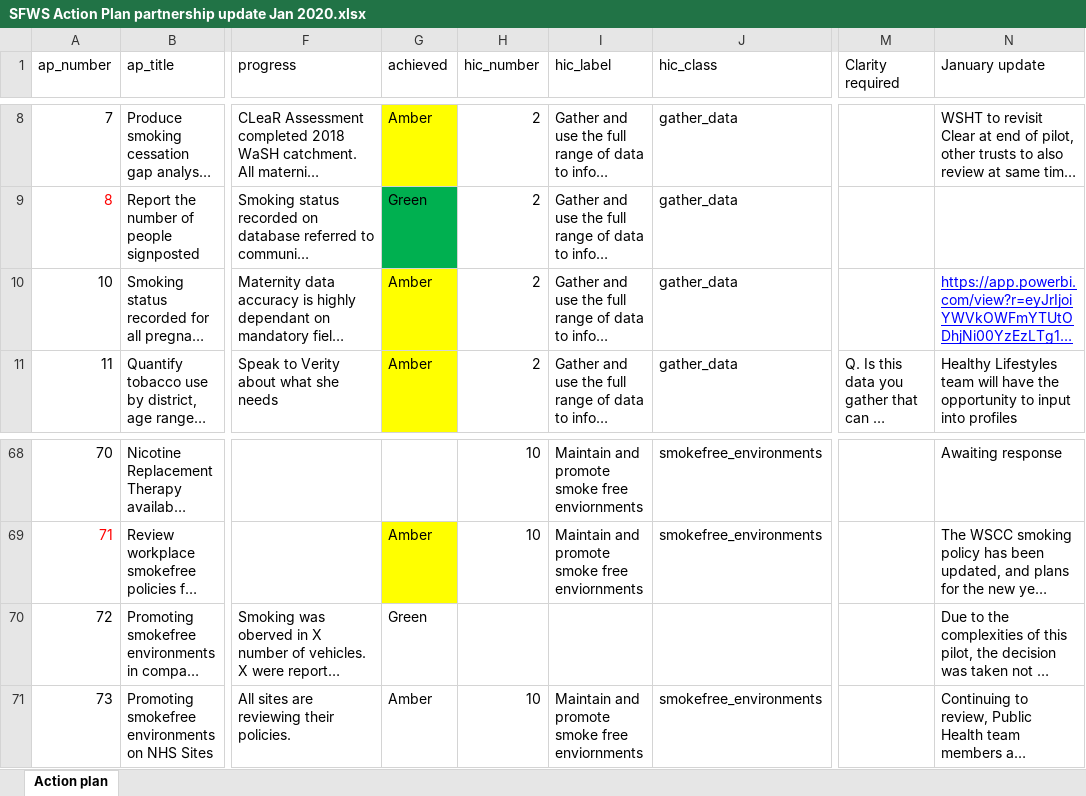
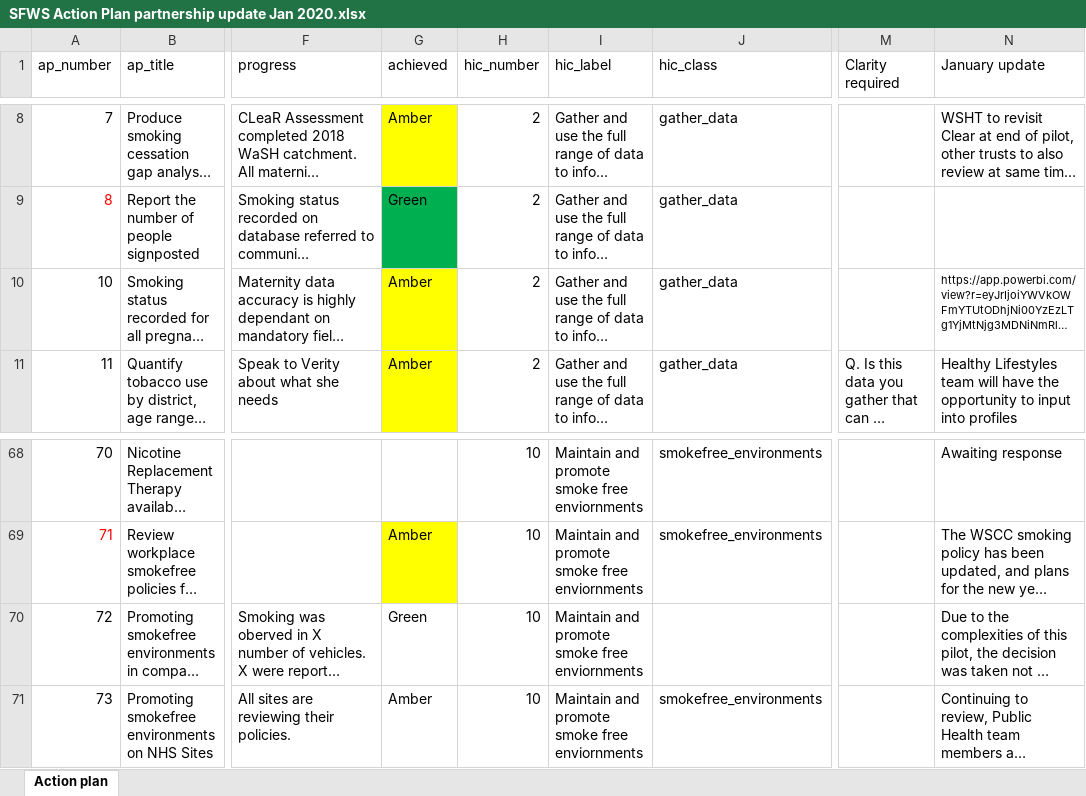
Before and after one commit to psychty/SFWS, an Excel workbook: SFWS Action Plan partnership update Jan 2020.xlsx, sheet Action plan, drawn as a sheet; only a part is shown, gaps mark what is left out; long unchanged cells end in …; values as stored, in another font and other column widths than the file's, no borders; the diff names each change by its address in the sheet, - before the commit and + after, or states it on an @@ line.

```diff
--- a/SFWS Action Plan partnership update Jan 2020.xlsx (sheet Action plan)
+++ b/SFWS Action Plan partnership update Jan 2020.xlsx (sheet Action plan)
@@ N10 underline: on → off, text colour: #0000FF → black, text size: smaller @@
-H70 (hic_number): (empty)
+H70 (hic_number): 10
-I70 (hic_label): (empty)
+I70 (hic_label): Maintain and promote smoke free enviornments
```
Also changed, not shown: 6 other files.
